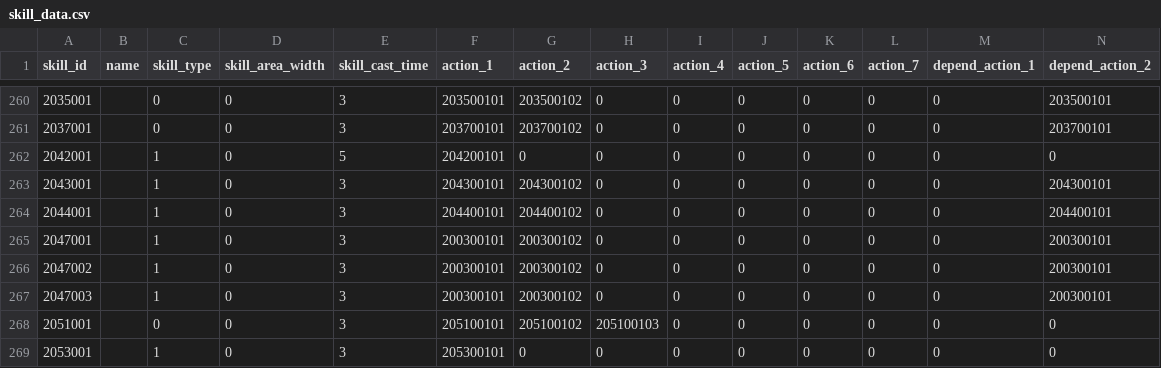
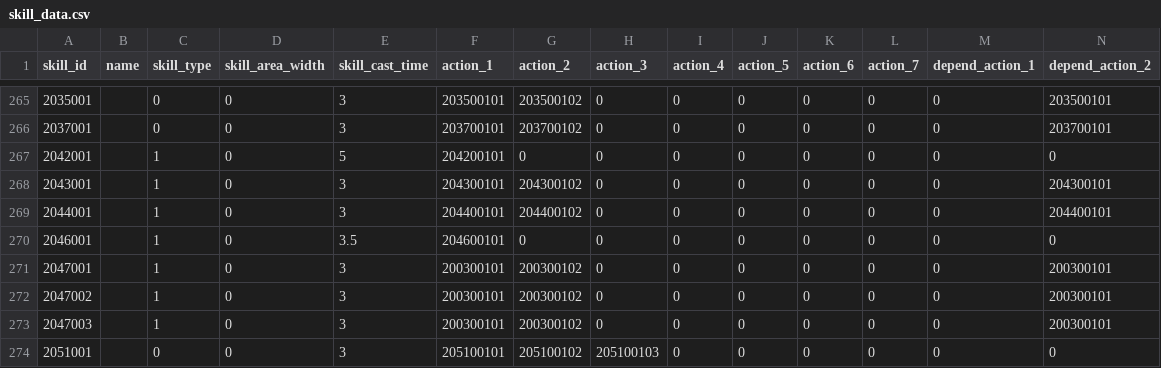
Before and after one commit to Andu2/pricalc, a CSV file: src/data/skill_data.csv, drawn as a sheet; only a part is shown, gaps mark what is left out; the shorter side is filled out with more unchanged rows; rows hold the shown columns only; the diff covers the shown part only; the diff names each change by its address in the sheet, - before the commit and + after, or states it on an @@ line.

```diff
--- a/src/data/skill_data.csv
+++ b/src/data/skill_data.csv
+row 270: 2046001 |  | 1 | 0 | 3.5 | 204600101 | 0 | 0 | 0 | 0 | 0 | 0 | 0 | 0
```
Also changed, not shown: 6 added rows and 5 edited cells elsewhere in this file, src/data/enemy_parameter.csv, src/data/story_detail.csv, 18 other files.
